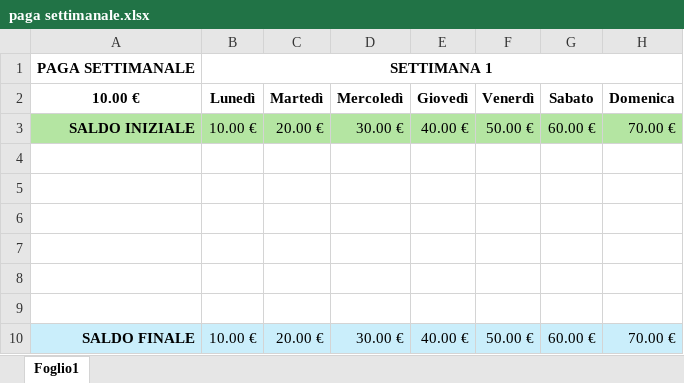
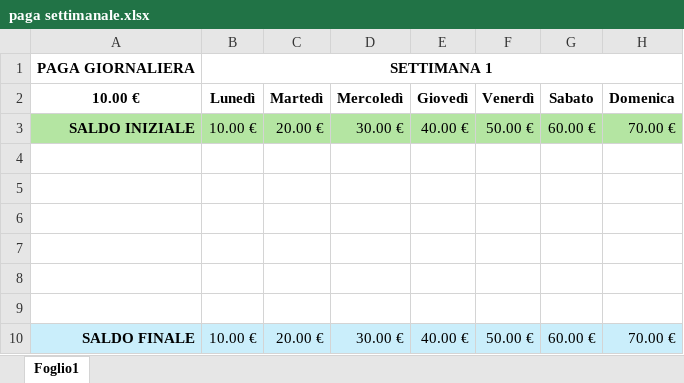
Before and after one commit to LeleCazza/LeleCazza.github.io, an Excel workbook: lezioni/excel/materiale/paga settimanale.xlsx, sheet Foglio1, drawn as a sheet; only a part is shown; values as stored, in another font and other column widths than the file's, no borders; the diff names each change by its address in the sheet, - before the commit and + after, or states it on an @@ line.

```diff
--- a/lezioni/excel/materiale/paga settimanale.xlsx (sheet Foglio1)
+++ b/lezioni/excel/materiale/paga settimanale.xlsx (sheet Foglio1)
-A1: PAGA SETTIMANALE
+A1: PAGA GIORNALIERA
```
Also changed, not shown: 16 other files.
